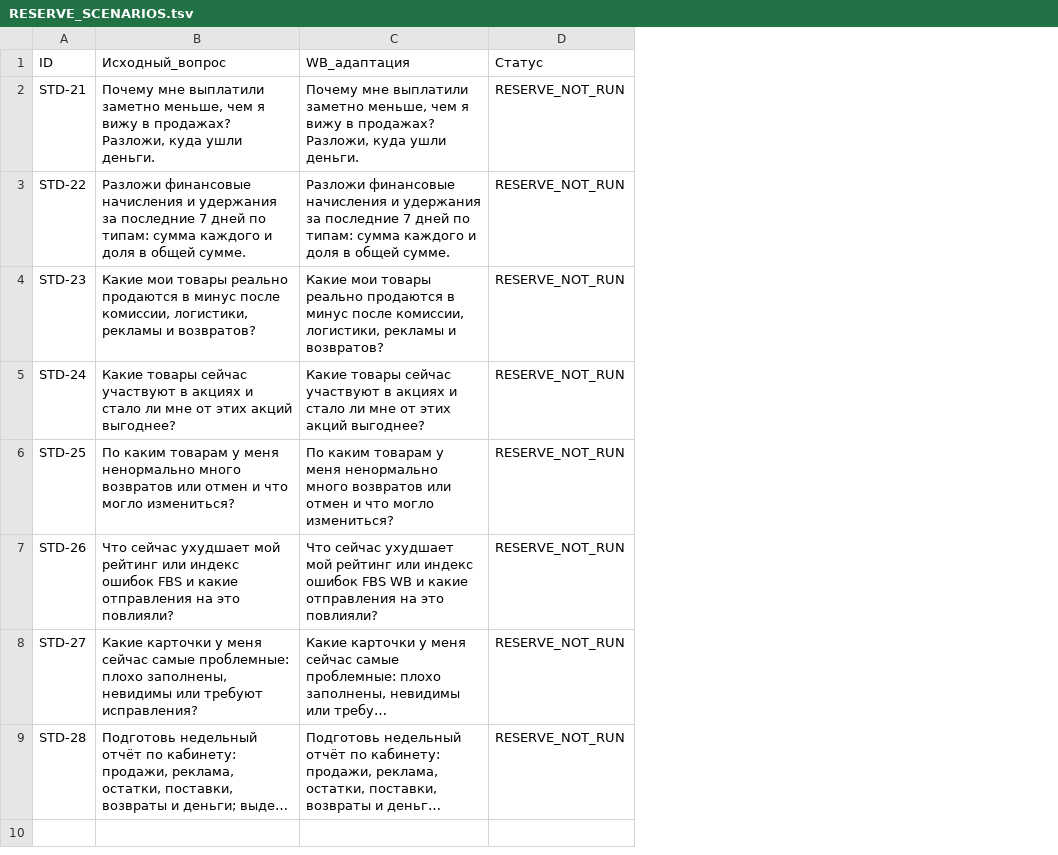
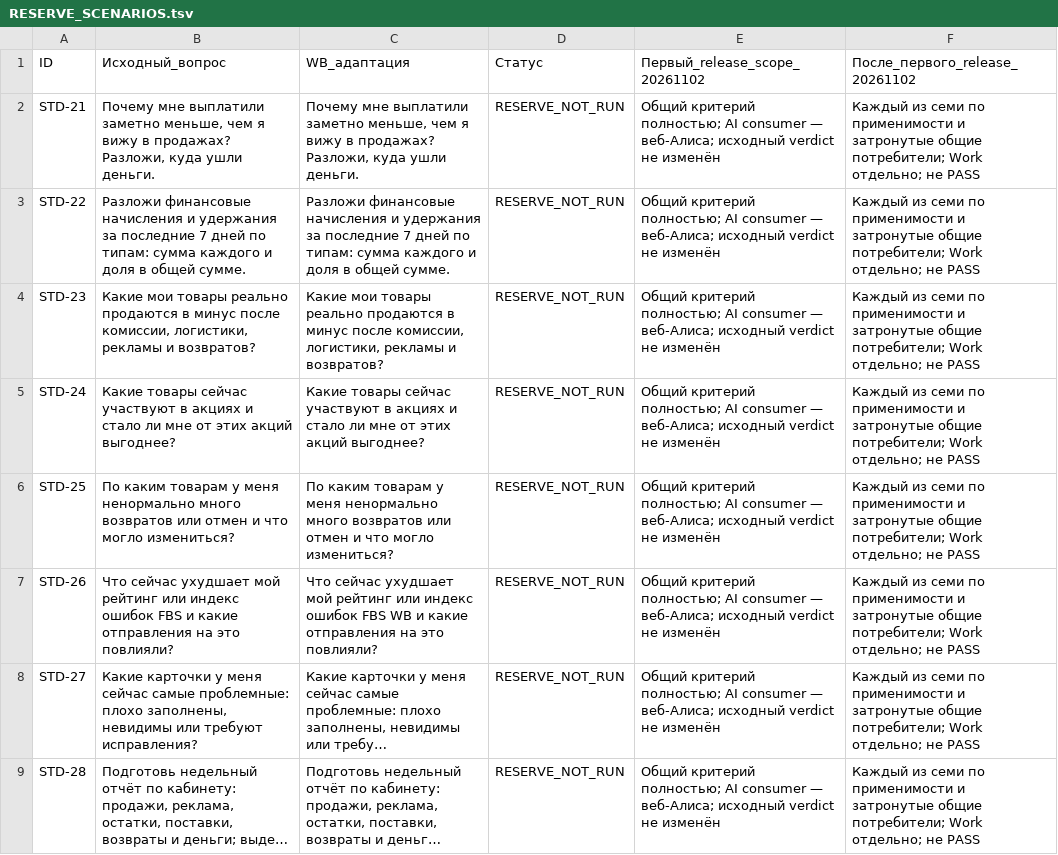
Before and after one commit to MaksimUnimax/runtime-fixtures, a TSV file: docs/product/readiness/RESERVE_SCENARIOS.tsv, drawn as a sheet; long unchanged cells end in …; the diff names each change by its address in the sheet, - before the commit and + after, or states it on an @@ line.

Commit message:
docs: adopt Alice-first production scope, preserve full roadmap and evidence
Apply owner decision 2026-11-02 12:05:48 UTC+5 across PLAN, SPEC, 33 blocks/216 cases, 21 obligations, business gold, release workflow and F1-A2. Preserve original criteria, currentRun, 270 layered gold cards, historical forecasts and unique server evidence. No product source or permission changes.

```diff
--- a/docs/product/readiness/RESERVE_SCENARIOS.tsv
+++ b/docs/product/readiness/RESERVE_SCENARIOS.tsv
+column E (Первый_release_scope_20261102), rows 2-9: all Общий критерий полностью; AI consumer — веб-Алиса; исходный verdict не изменён
+column F (После_первого_release_20261102), rows 2-9: all Каждый из семи по применимости и затронутые общие потребители; Work отдельно; не PASS
```
Also changed, not shown: 33 other files.
